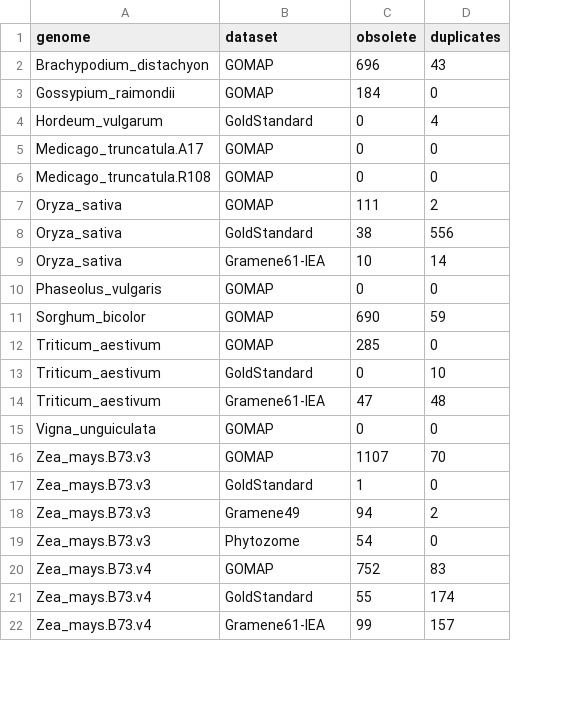
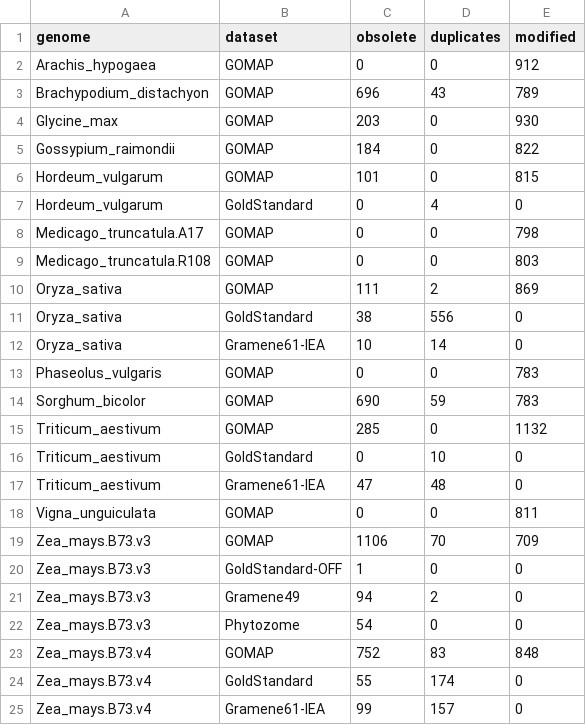
Before and after one commit to LeilaFattel/GOMAP-Paper-2019.1, a CSV file: analyses/cleanup/results/cleanup_table.csv, drawn as a sheet; only a part is shown; addresses are those after the commit; the diff names each change by its address in the sheet, - before the commit and + after, or states it on an @@ line.

Commit message:
Remove annotations with modifiers during cleanup

```diff
--- a/analyses/cleanup/results/cleanup_table.csv
+++ b/analyses/cleanup/results/cleanup_table.csv
+column E (modified), row 3: 789; row 5: 822; rows 7-25: 0 | 798 | 803 | 869 | 0 | 0 | 783 | 783 | 1132 | 0 | 0 | 811 | 709 | 0 | 0 | 0 | 848 | 0 | 0
+row 2: Arachis_hypogaea | GOMAP | 0 | 0 | 912
+row 4: Glycine_max | GOMAP | 203 | 0 | 930
+row 6: Hordeum_vulgarum | GOMAP | 101 | 0 | 815
-C19 (obsolete): 1107
+C19 (obsolete): 1106
-B20 (dataset): GoldStandard
+B20 (dataset): GoldStandard-OFF
```
Also changed, not shown: analyses/quantity/results/quantity_table.csv, 7 other files.
